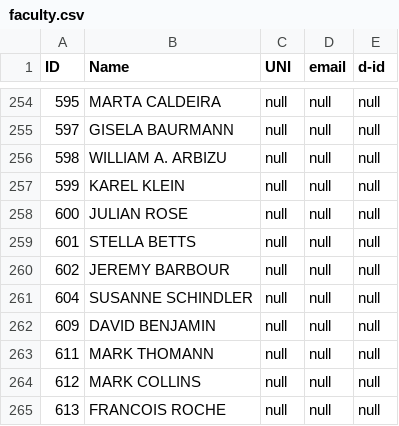
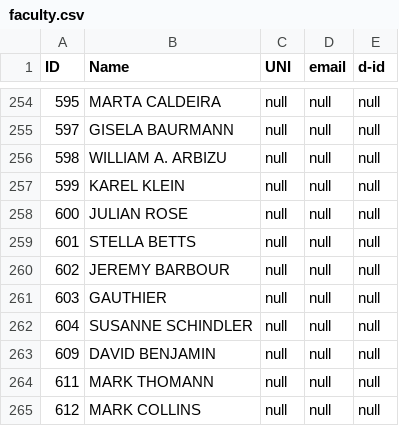
Before and after one commit to ranji2612/gsapp_site, a CSV file: public/data/faculty.csv, drawn as a sheet; only a part is shown, gaps mark what is left out; the shorter side is filled out with more unchanged rows; the diff names each change by its address in the sheet, - before the commit and + after, or states it on an @@ line.

```diff
--- a/public/data/faculty.csv
+++ b/public/data/faculty.csv
+row 261: 603 | GAUTHIER | null | null | null
```
Also changed, not shown: public/data/course.csv, 3 other files.
